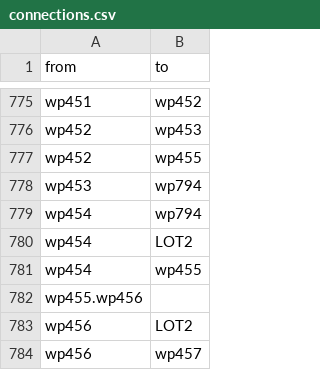
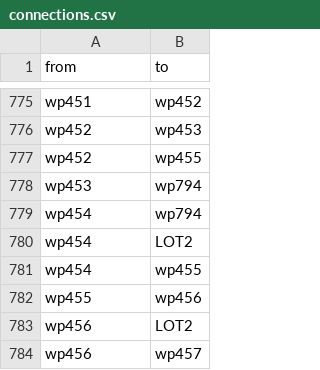
Before and after one commit to spotlur2/campus-nav-data, a CSV file: connections.csv, drawn as a sheet; only a part is shown, gaps mark what is left out; removed rows and columns are numbered as before the commit, all else as after; the diff names each change by its address in the sheet, - before the commit and + after, or states it on an @@ line.

Commit message:
Fix formatting error in connections.csv

```diff
--- a/connections.csv
+++ b/connections.csv
-row 782: wp455.wp456
+row 782: wp455 | wp456
```
